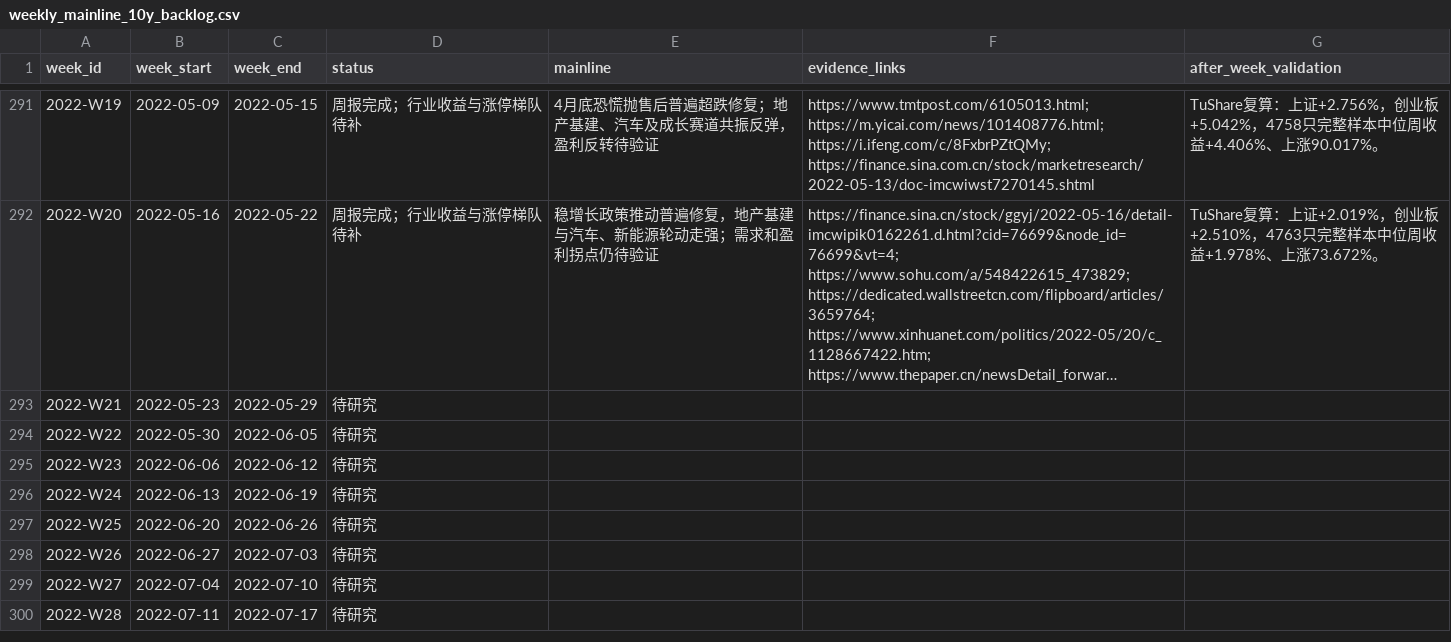
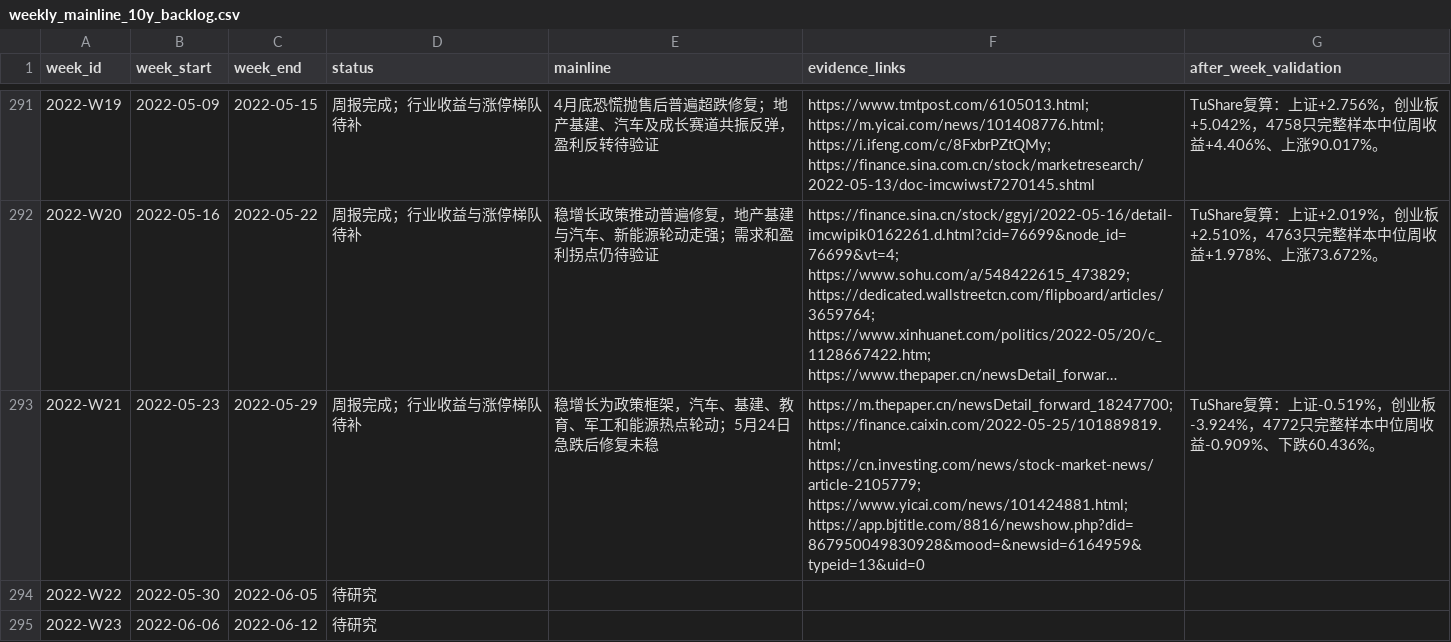
Before and after one commit to seacy19/WJ-, a CSV file: ww_research_results/weekly_mainline_10y_backlog.csv, drawn as a sheet; only a part is shown, gaps mark what is left out; the shorter side is filled out with more unchanged rows; long unchanged cells end in …; the diff names each change by its address in the sheet, - before the commit and + after, or states it on an @@ line.

Commit message:
Add 2022 weekly mainline research W21

```diff
--- a/ww_research_results/weekly_mainline_10y_backlog.csv
+++ b/ww_research_results/weekly_mainline_10y_backlog.csv
-D293 (status): 待研究
+D293 (status): 周报完成；行业收益与涨停梯队待补
-E293 (mainline): (empty)
+E293 (mainline): 稳增长为政策框架，汽车、基建、教育、军工和能源热点轮动；5月24日急跌后修复未稳
-F293 (evidence_links): (empty)
+F293 (evidence_links): https://m.thepaper.cn/newsDetail_forward_18247700; https://finance.caixin.com/2022-05-25/101889819.html; https://cn.investing.com/news/stock-market-news/article-2105779; https://www.yicai.com/news/101424881.html; https://app.bjtitle.com/8816/newshow.php?did=867950049830928&mood=&newsid=6164959&typeid=13&uid=0
-G293 (after_week_validation): (empty)
+G293 (after_week_validation): TuShare复算：上证-0.519%，创业板-3.924%，4772只完整样本中位周收益-0.909%、下跌60.436%。
```
Also changed, not shown: 3 other files.
